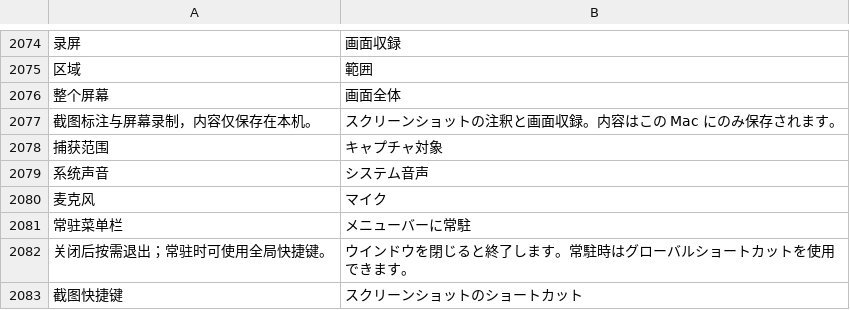
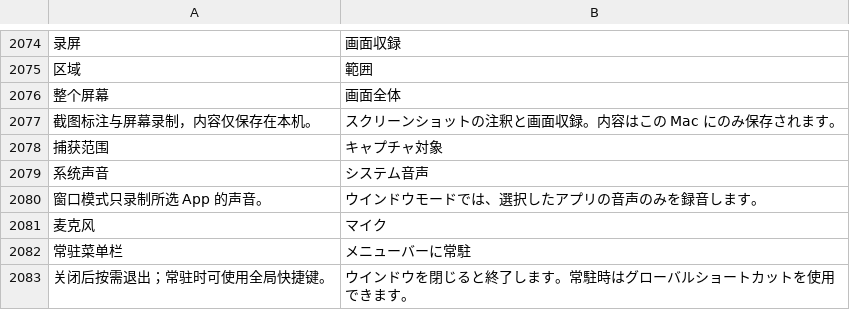
Before and after one commit to ysicing/XStats, a TSV file: Packages/XStatsKit/Sources/Localization/Resources/ja.tsv, drawn as a sheet; only a part is shown, gaps mark what is left out; the shorter side is filled out with more unchanged rows; the diff names each change by its address in the sheet, - before the commit and + after, or states it on an @@ line.

```diff
--- a/Packages/XStatsKit/Sources/Localization/Resources/ja.tsv
+++ b/Packages/XStatsKit/Sources/Localization/Resources/ja.tsv
+row 2080: 窗口模式只录制所选 App 的声音。 | ウインドウモードでは、選択したアプリの音声のみを録音します。
```
Also changed, not shown: Packages/XStatsKit/Sources/Localization/Resources/ar.tsv, Packages/XStatsKit/Sources/Localization/Resources/de.tsv, 8 other files.
